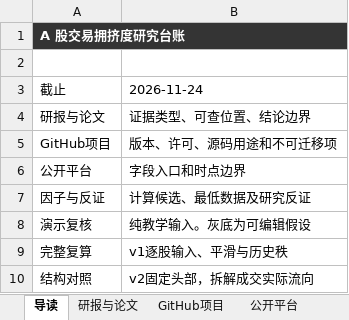
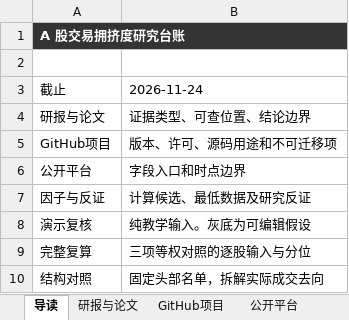
Before and after one commit to zane-pku/a-share-crowding-research, an Excel workbook: artifacts/research-ledger.xlsx, sheet 导读, drawn as a sheet; values as stored, in another font and other column widths than the file's, no borders; the diff names each change by its address in the sheet, - before the commit and + after, or states it on an @@ line.

Commit message:
Clarify crowding methodology and research guide

```diff
--- a/artifacts/research-ledger.xlsx (sheet 导读)
+++ b/artifacts/research-ledger.xlsx (sheet 导读)
-B9: v1逐股输入、平滑与历史秩
+B9: 三项等权对照的逐股输入与分位
-B10: v2固定头部，拆解成交实际流向
+B10: 固定头部名单，拆解实际成交去向
```
Also changed, not shown: sheet GitHub项目, 4 other files.
